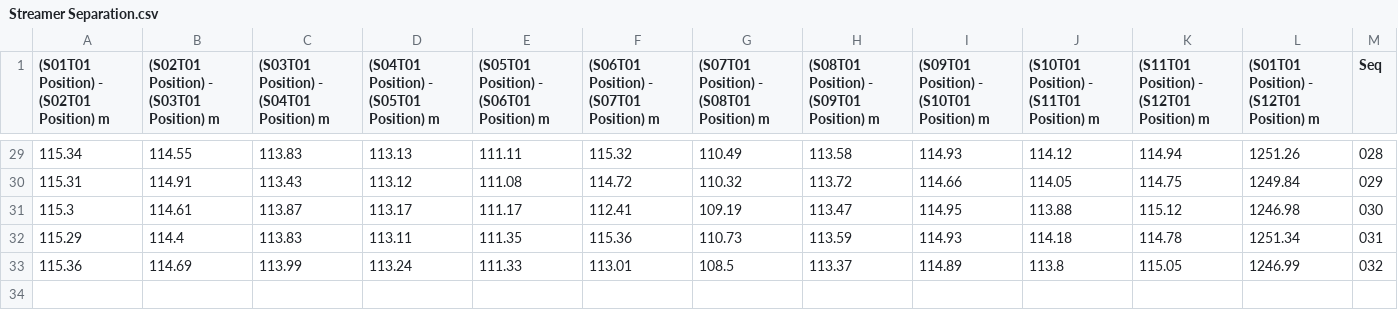
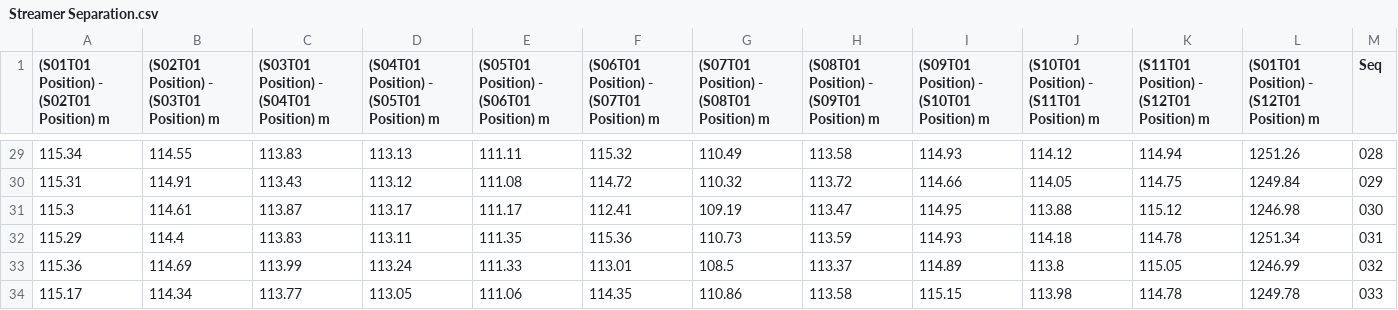
Before and after one commit to rdallagnolo/nav-stats, a CSV file: final/Streamer Separation.csv, drawn as a sheet; only a part is shown, gaps mark what is left out.

```diff
--- a/final/Streamer Separation.csv
+++ b/final/Streamer Separation.csv
@@ -33 +33,2 @@
 115.36,114.69,113.99,113.24,111.33,113.01,108.5,113.37,114.89,113.8,115.05,1246.99,032
+115.17,114.34,113.77,113.05,111.06,114.35,110.86,113.58,115.15,113.98,114.78,1249.78,033
```
Also changed, not shown: final/Gun Depths.csv, final/Inline Offsets.csv, 14 other files.
